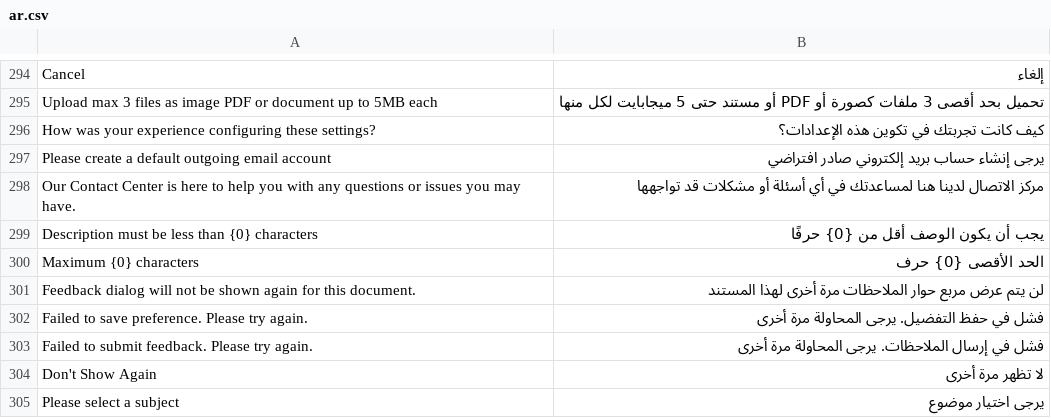
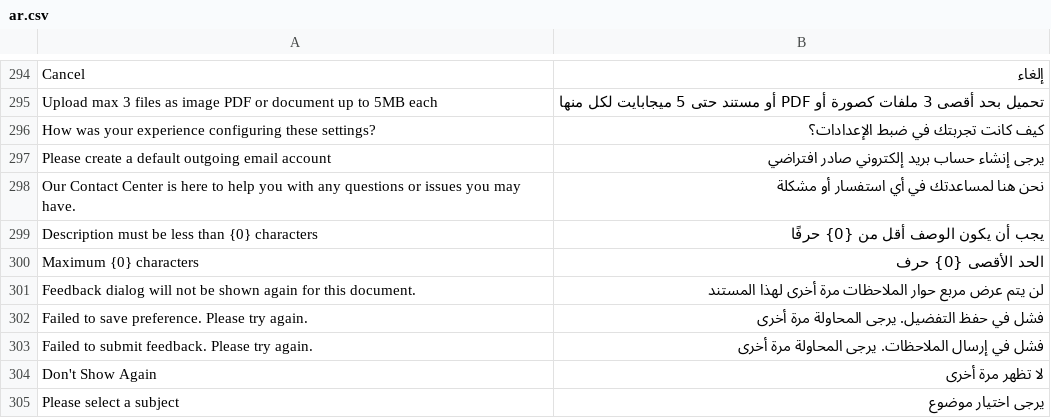
Before and after one commit to lavaloon-eg/ksa_compliance, a CSV file: ksa_compliance/translations/ar.csv, drawn as a sheet; only a part is shown, gaps mark what is left out.

Commit message:
Update changelog, Update translations

```diff
--- a/ksa_compliance/translations/ar.csv
+++ b/ksa_compliance/translations/ar.csv
@@ -307,5 +307,5 @@ Cancel,إلغاء
 Upload max 3 files as image PDF or document up to 5MB each,تحميل بحد أقصى 3 ملفات كصورة أو PDF أو مستند حتى 5 ميجابايت لكل منها
-How was your experience configuring these settings?,كيف كانت تجربتك في تكوين هذه الإعدادات؟
+How was your experience configuring these settings?,كيف كانت تجربتك في ضبط الإعدادات؟
 Please create a default outgoing email account,يرجى إنشاء حساب بريد إلكتروني صادر افتراضي
-Our Contact Center is here to help you with any questions or issues you may have.,مركز الاتصال لدينا هنا لمساعدتك في أي أسئلة أو مشكلات قد تواجهها
+Our Contact Center is here to help you with any questions or issues you may have.,نحن هنا لمساعدتك في أي استفسار أو مشكلة
 Description must be less than {0} characters,يجب أن يكون الوصف أقل من {0} حرفًا
```
Also changed, not shown: 1 other file.
